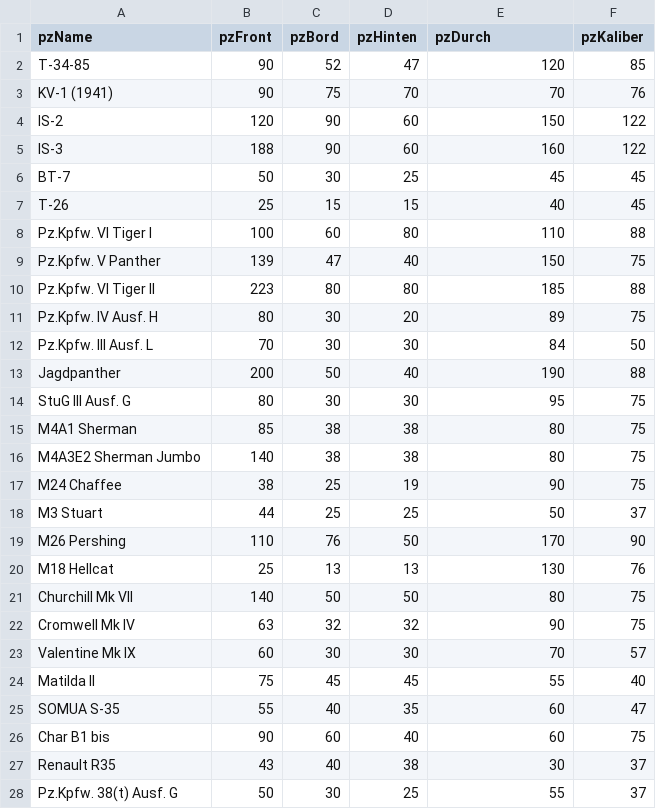
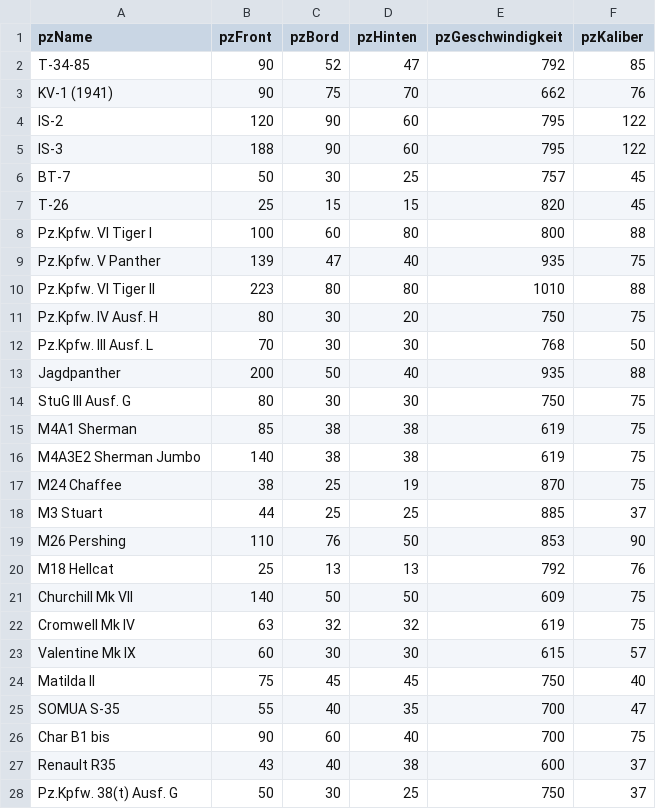
Before and after one commit to PinchukIA/ConsPrjkt, a CSV file: ConsPrjkt/input.csv, drawn as a sheet; only a part is shown; the diff covers the shown part only.

Commit message:
removed the armor penetration parameter. added the initial velocity of the pzGeschwindigkeit projectile

```diff
--- a/ConsPrjkt/input.csv
+++ b/ConsPrjkt/input.csv
@@ -1,28 +1,28 @@
-pzName,pzFront,pzBord,pzHinten,pzDurch,pzKaliber
-T-34-85,90,52,47,120, 85
-KV-1 (1941),90,75,70,70,76
-IS-2,120,90,60,150,122
-IS-3,188,90,60,160,122
-BT-7,50,30,25,45,45
-T-26,25,15,15,40,45
-Pz.Kpfw. VI Tiger I,100,60,80,110,88
-Pz.Kpfw. V Panther,139,47,40,150,75
-Pz.Kpfw. VI Tiger II,223,80,80,185,88
-Pz.Kpfw. IV Ausf. H,80,30,20,89,75
-Pz.Kpfw. III Ausf. L,70,30,30,84,50
-Jagdpanther,200,50,40,190,88
-StuG III Ausf. G,80,30,30,95,75
-M4A1 Sherman,85,38,38,80,75
-M4A3E2 Sherman Jumbo,140,38,38,80,75
-M24 Chaffee,38,25,19,90,75
-M3 Stuart,44,25,25,50,37
-M26 Pershing,110,76,50,170,90
-M18 Hellcat,25,13,13,130,76
-Churchill Mk VII,140,50,50,80,75
-Cromwell Mk IV,63,32,32,90,75
-Valentine Mk IX,60,30,30,70,57
-Matilda II,75,45,45,55,40
-SOMUA S-35,55,40,35,60,47
-Char B1 bis,90,60,40,60,75
-Renault R35,43,40,38,30,37
-Pz.Kpfw. 38(t) Ausf. G,50,30,25,55,37
+pzName,pzFront,pzBord,pzHinten,pzGeschwindigkeit,pzKaliber
+T-34-85,90,52,47,792,85
+KV-1 (1941),90,75,70,662,76
+IS-2,120,90,60,795,122
+IS-3,188,90,60,795,122
+BT-7,50,30,25,757,45
+T-26,25,15,15,820,45
+Pz.Kpfw. VI Tiger I,100,60,80,800,88
+Pz.Kpfw. V Panther,139,47,40,935,75
+Pz.Kpfw. VI Tiger II,223,80,80,1010,88
+Pz.Kpfw. IV Ausf. H,80,30,20,750,75
+Pz.Kpfw. III Ausf. L,70,30,30,768,50
+Jagdpanther,200,50,40,935,88
+StuG III Ausf. G,80,30,30,750,75
+M4A1 Sherman,85,38,38,619,75
+M4A3E2 Sherman Jumbo,140,38,38,619,75
+M24 Chaffee,38,25,19,870,75
+M3 Stuart,44,25,25,885,37
+M26 Pershing,110,76,50,853,90
+M18 Hellcat,25,13,13,792,76
+Churchill Mk VII,140,50,50,609,75
+Cromwell Mk IV,63,32,32,619,75
+Valentine Mk IX,60,30,30,615,57
+Matilda II,75,45,45,750,40
+SOMUA S-35,55,40,35,700,47
+Char B1 bis,90,60,40,700,75
+Renault R35,43,40,38,600,37
+Pz.Kpfw. 38(t) Ausf. G,50,30,25,750,37
```
Also changed, not shown: 3 edited cells elsewhere in this file, 2 other files.
